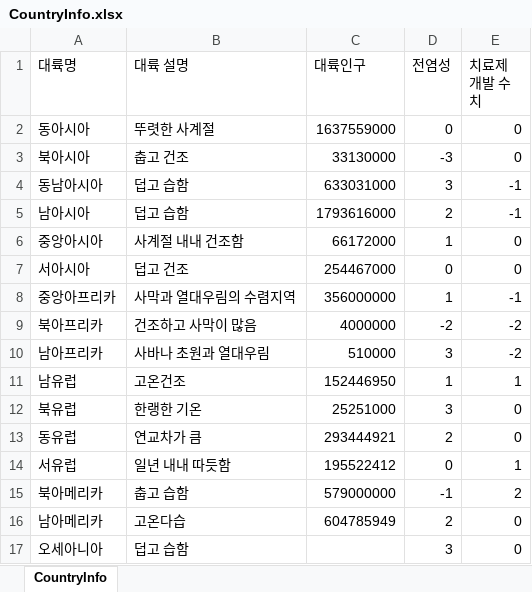
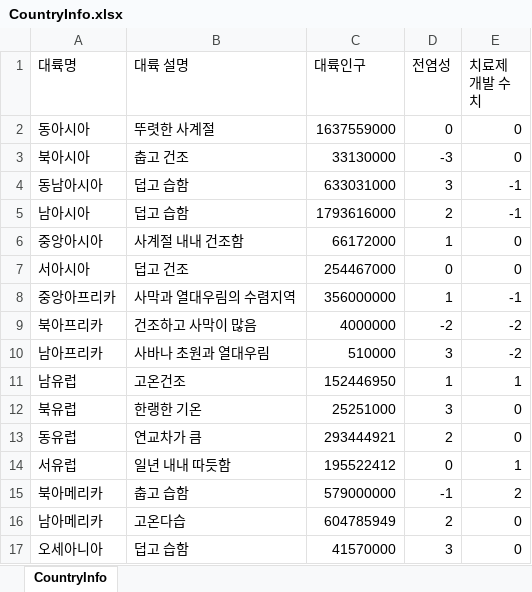
Before and after one commit to Seobok/Zombies-Rule-the-World, an Excel workbook: 기획/CSV/CountryInfo.xlsx, sheet CountryInfo, drawn as a sheet; values as stored, in another font and other column widths than the file's, no borders; the diff names each change by its address in the sheet, - before the commit and + after, or states it on an @@ line.

Commit message:
김다희 countryinfo 대륙별 인구 수정

```diff
--- a/기획/CSV/CountryInfo.xlsx (sheet CountryInfo)
+++ b/기획/CSV/CountryInfo.xlsx (sheet CountryInfo)
-C17 (대륙인구): (empty)
+C17 (대륙인구): 41570000
```
